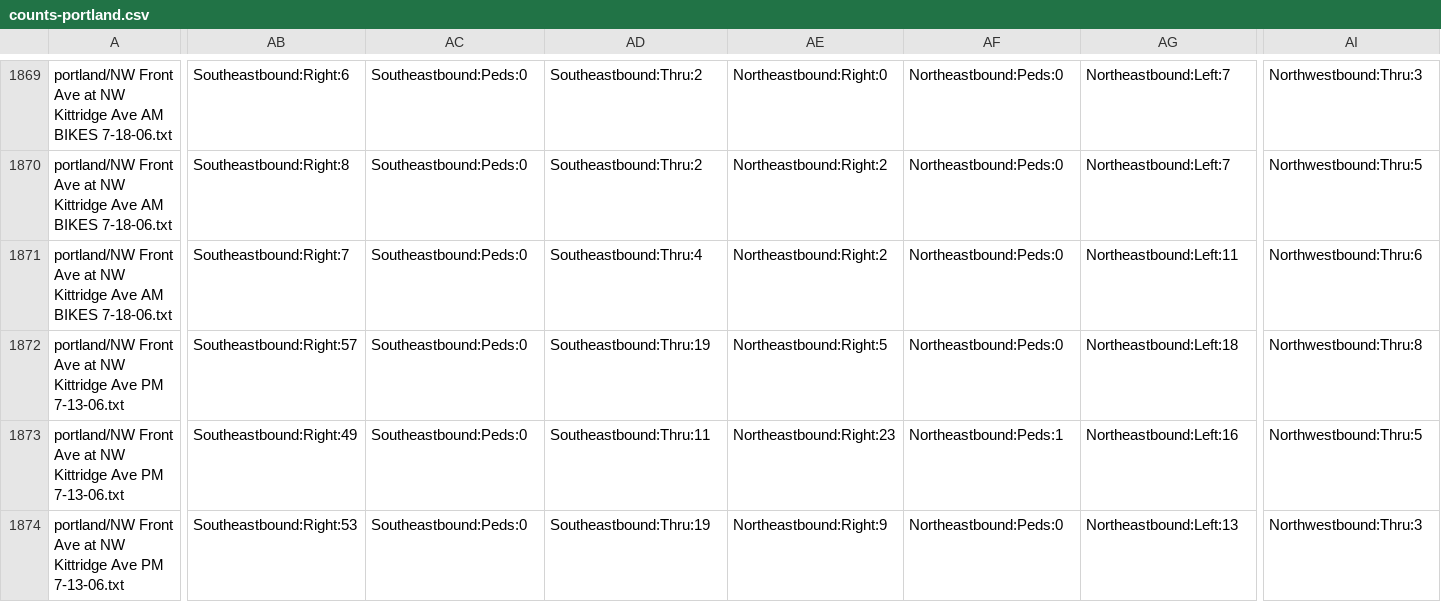
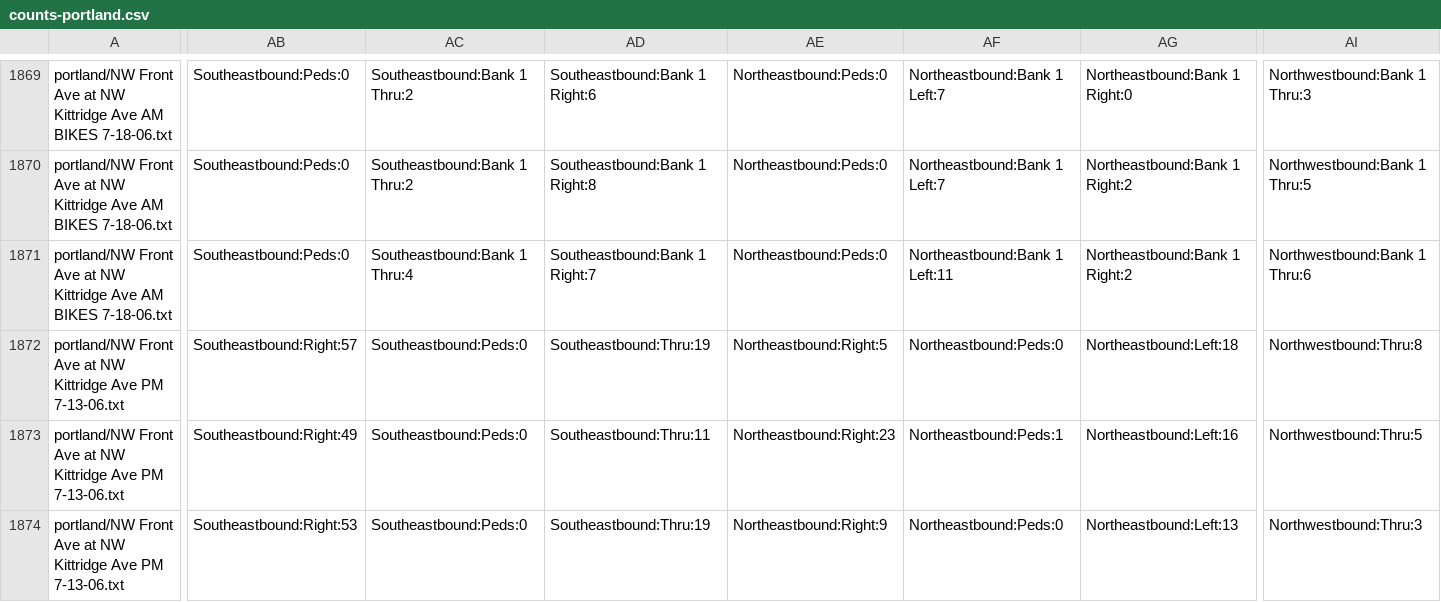
Before and after one commit to e-n-f/kc-traffic-counts, a CSV file: counts-portland.csv, drawn as a sheet; only a part is shown, gaps mark what is left out; the diff covers the shown part only; the diff names each change by its address in the sheet, - before the commit and + after, or states it on an @@ line.

Commit message:
Also exclude "Bank 1" and "Bank 2", which often are not general vehicles

```diff
--- a/counts-portland.csv
+++ b/counts-portland.csv
-AB1869: Southeastbound:Right:6
+AB1869: Southeastbound:Peds:0
-AC1869:AC1870: Southeastbound:Peds:0
+AC1869:AC1870: Southeastbound:Bank 1 Thru:2
-AD1869: Southeastbound:Thru:2
+AD1869: Southeastbound:Bank 1 Right:6
-AE1869: Northeastbound:Right:0
+AE1869: Northeastbound:Peds:0
-AF1869:AF1870: Northeastbound:Peds:0
+AF1869:AF1870: Northeastbound:Bank 1 Left:7
-AG1869: Northeastbound:Left:7
+AG1869: Northeastbound:Bank 1 Right:0
-AI1869: Northwestbound:Thru:3
+AI1869: Northwestbound:Bank 1 Thru:3
-AB1870: Southeastbound:Right:8
+AB1870: Southeastbound:Peds:0
-AD1870: Southeastbound:Thru:2
+AD1870: Southeastbound:Bank 1 Right:8
-AE1870:AE1871: Northeastbound:Right:2
+AE1870:AE1871: Northeastbound:Peds:0
-AG1870: Northeastbound:Left:7
+AG1870: Northeastbound:Bank 1 Right:2
-AI1870: Northwestbound:Thru:5
+AI1870: Northwestbound:Bank 1 Thru:5
-AB1871: Southeastbound:Right:7
+AB1871: Southeastbound:Peds:0
-AC1871: Southeastbound:Peds:0
+AC1871: Southeastbound:Bank 1 Thru:4
-AD1871: Southeastbound:Thru:4
+AD1871: Southeastbound:Bank 1 Right:7
-AF1871: Northeastbound:Peds:0
+AF1871: Northeastbound:Bank 1 Left:11
-AG1871: Northeastbound:Left:11
+AG1871: Northeastbound:Bank 1 Right:2
-AI1871: Northwestbound:Thru:6
+AI1871: Northwestbound:Bank 1 Thru:6
```
Also changed, not shown: 35 edited cells elsewhere in this file, 2 other files.
